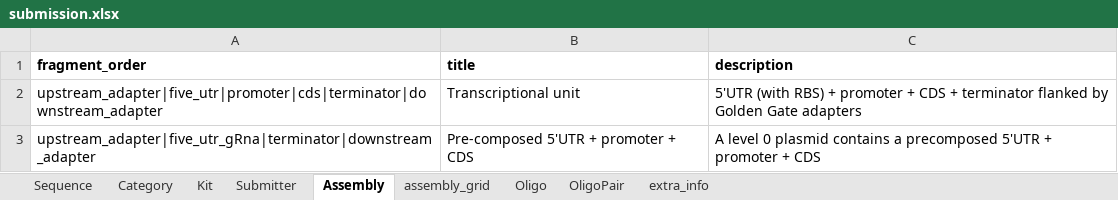
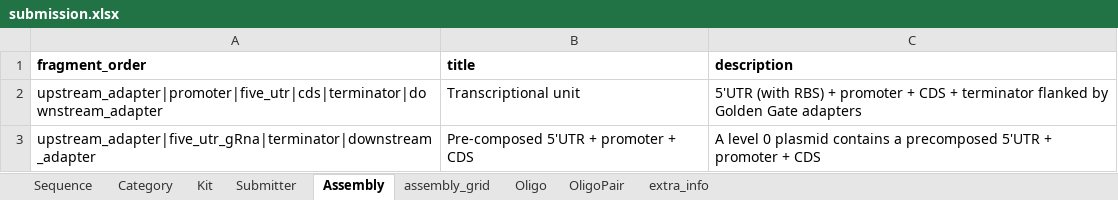
Before and after one commit to OpenCloning/OpenCloning-submission, an Excel workbook: submissions/kits-murray-cidar-moclo-v1/submission.xlsx, sheet Assembly, drawn as a sheet; values as stored, in another font and other column widths than the file's, no borders; charts and pictures not drawn; the diff names each change by its address in the sheet, - before the commit and + after, or states it on an @@ line.

Commit message:
fix CIDAR order (#54)

```diff
--- a/submissions/kits-murray-cidar-moclo-v1/submission.xlsx (sheet Assembly)
+++ b/submissions/kits-murray-cidar-moclo-v1/submission.xlsx (sheet Assembly)
-A2 (fragment_order): upstream_adapter|five_utr|promoter|cds|terminator|downstream_adapter
+A2 (fragment_order): upstream_adapter|promoter|five_utr|cds|terminator|downstream_adapter
```
Also changed, not shown: sheet assembly_grid, 3 other files.
